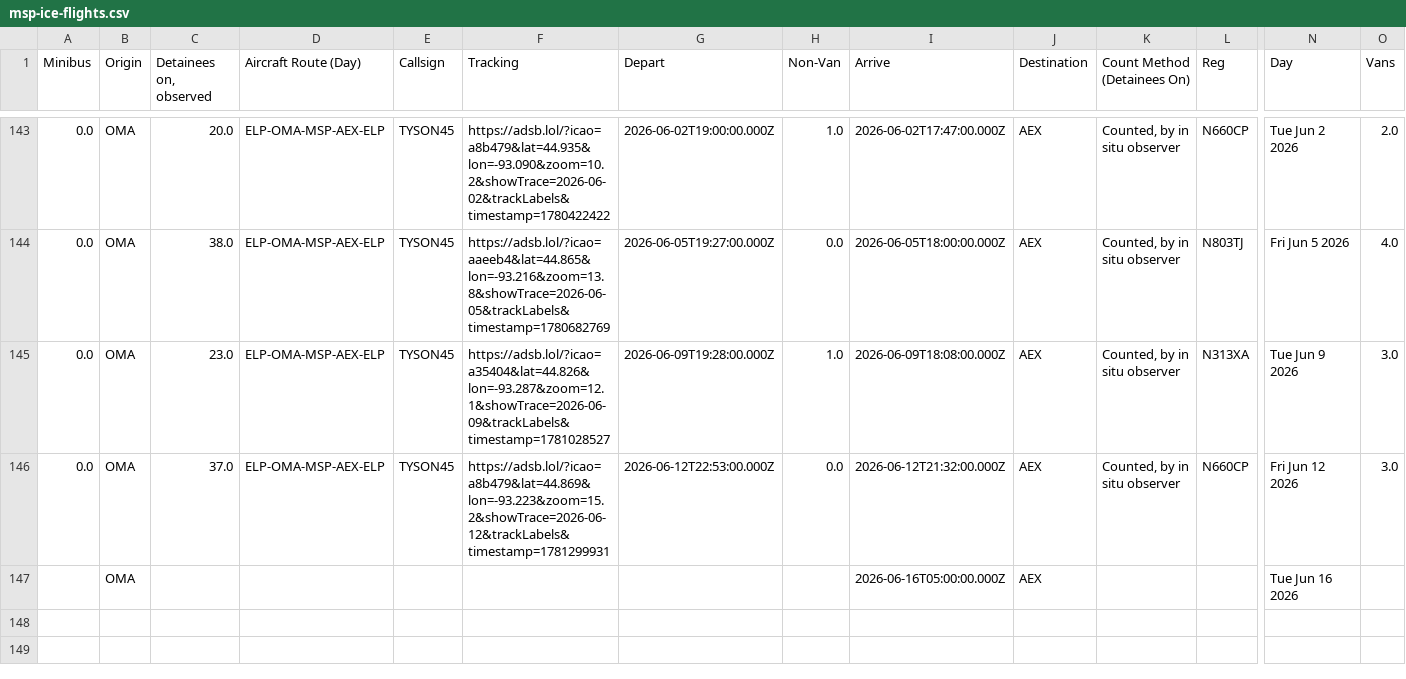
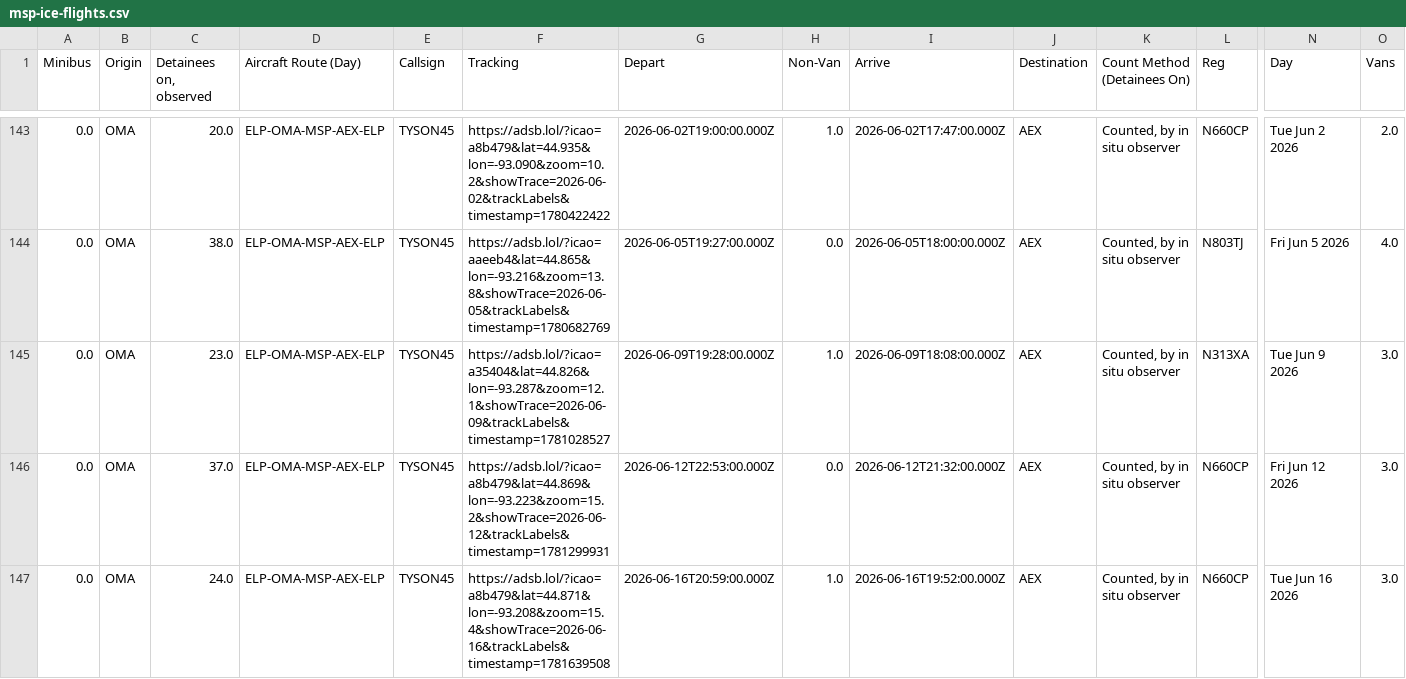
Before and after one commit to mbaynton/msp-ice-flights-shiny, a CSV file: msp-ice-flights.csv, drawn as a sheet; only a part is shown, gaps mark what is left out; removed rows and columns are numbered as before the commit, all else as after; rows hold the shown columns only; the diff names each change by its address in the sheet, - before the commit and + after, or states it on an @@ line.

```diff
--- a/msp-ice-flights.csv
+++ b/msp-ice-flights.csv
-row 147:  | OMA |  |  |  |  |  |  | 2026-06-16T05:00:00.000Z | AEX |  |  | Tue Jun 16 2026
+row 147: 0.0 | OMA | 24.0 | ELP-OMA-MSP-AEX-ELP | TYSON45 | https://adsb.lol/?icao=a8b479&lat=44.871&lon=-93.208&zoom=15.4&showTrace=2026-06-16&trackLabels&timestamp=1781639508 | 2026-06-16T20:59:00.000Z | 1.0 | 2026-06-16T19:52:00.000Z | AEX | Counted, by in situ observer | N660CP | Tue Jun 16 2026 | 3.0
```
